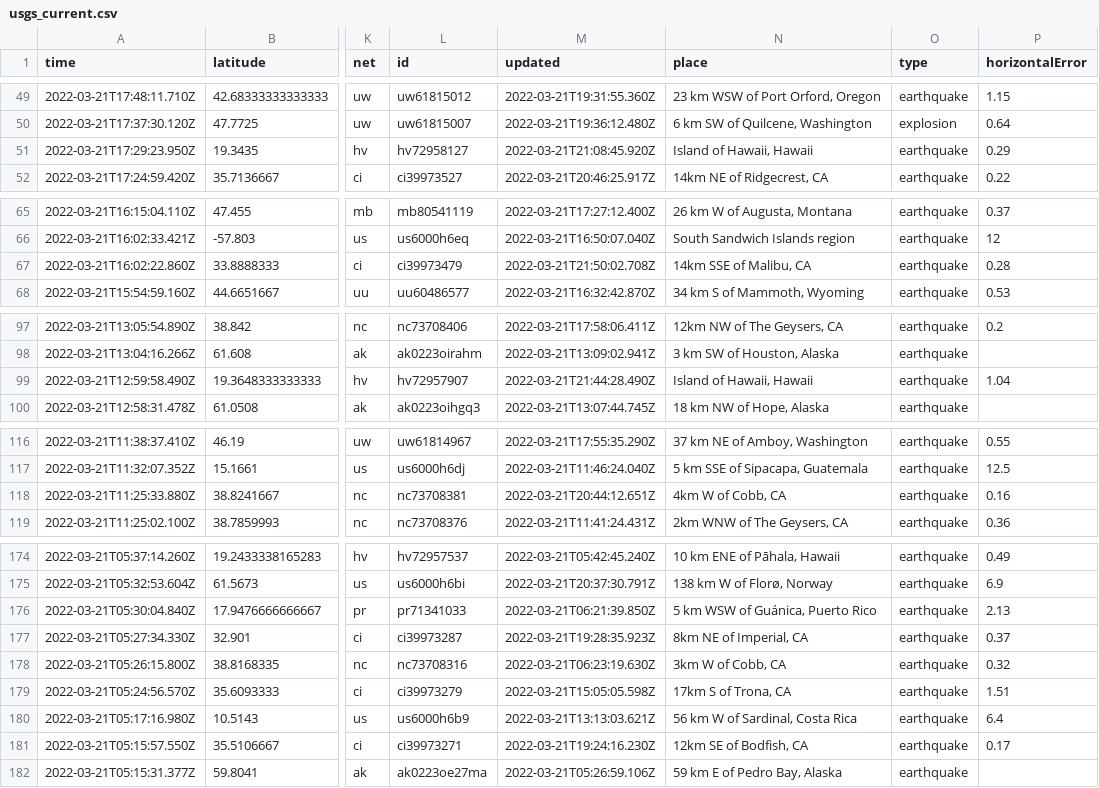
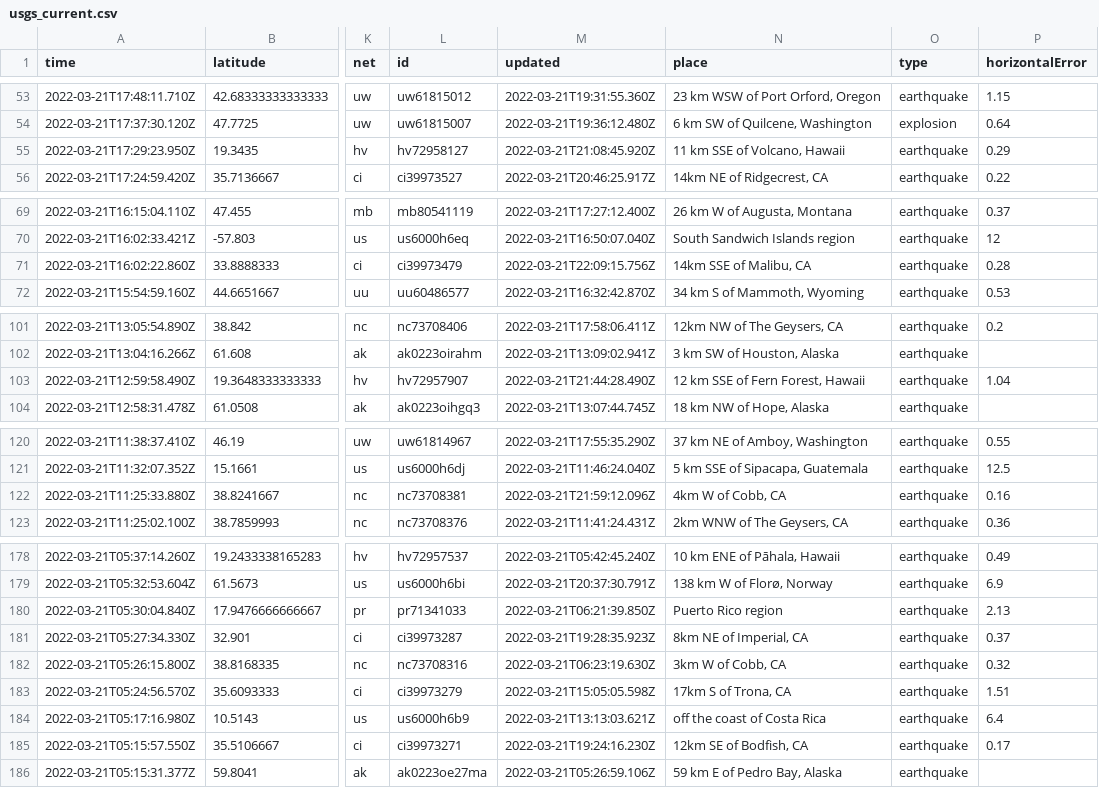
Before and after one commit to awallender/nicar22-github-actions, a CSV file: usgs_current.csv, drawn as a sheet; only a part is shown, gaps mark what is left out; addresses are those after the commit; the diff covers the shown part only; the diff names each change by its address in the sheet, - before the commit and + after, or states it on an @@ line.

```diff
--- a/usgs_current.csv
+++ b/usgs_current.csv
-N55 (place): Island of Hawaii, Hawaii
+N55 (place): 11 km SSE of Volcano, Hawaii
-M71 (updated): 2022-03-21T21:50:02.708Z
+M71 (updated): 2022-03-21T22:09:15.756Z
-N103 (place): Island of Hawaii, Hawaii
+N103 (place): 12 km SSE of Fern Forest, Hawaii
-M122 (updated): 2022-03-21T20:44:12.651Z
+M122 (updated): 2022-03-21T21:59:12.096Z
-N180 (place): 5 km WSW of Guánica, Puerto Rico
+N180 (place): Puerto Rico region
-N184 (place): 56 km W of Sardinal, Costa Rica
+N184 (place): off the coast of Costa Rica
```
Also changed, not shown: 5 added rows, 3 removed rows and 9 edited cells elsewhere in this file, usgs_main.csv.
